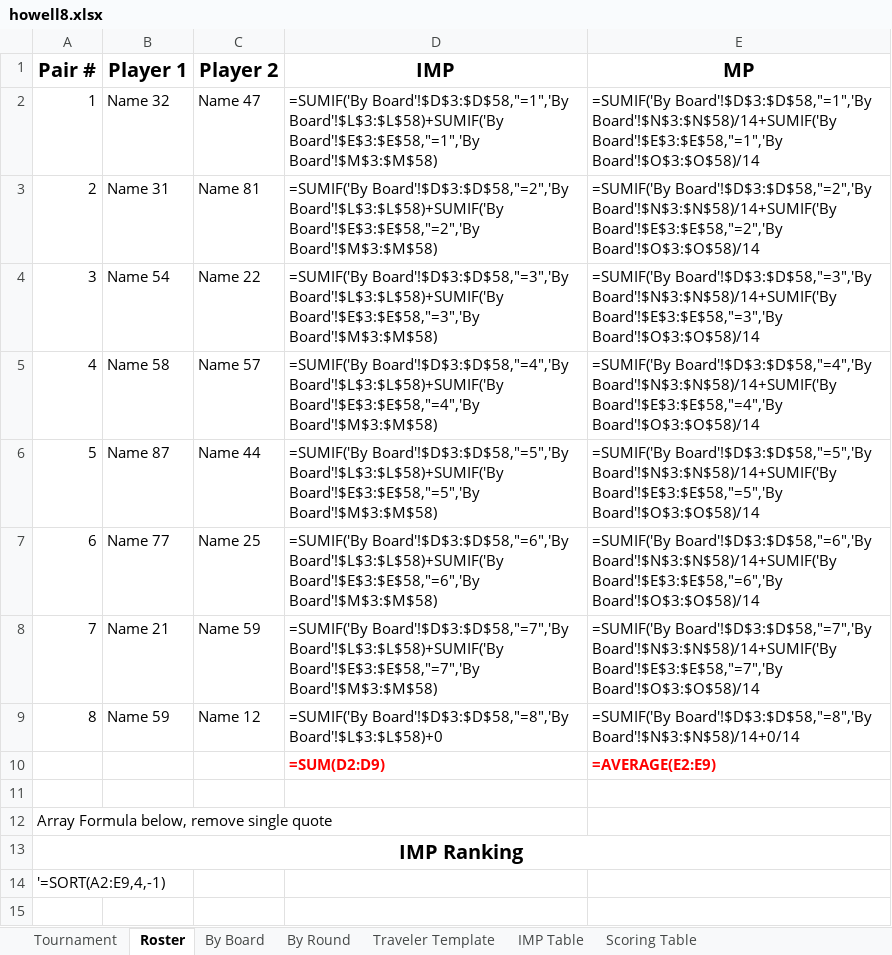
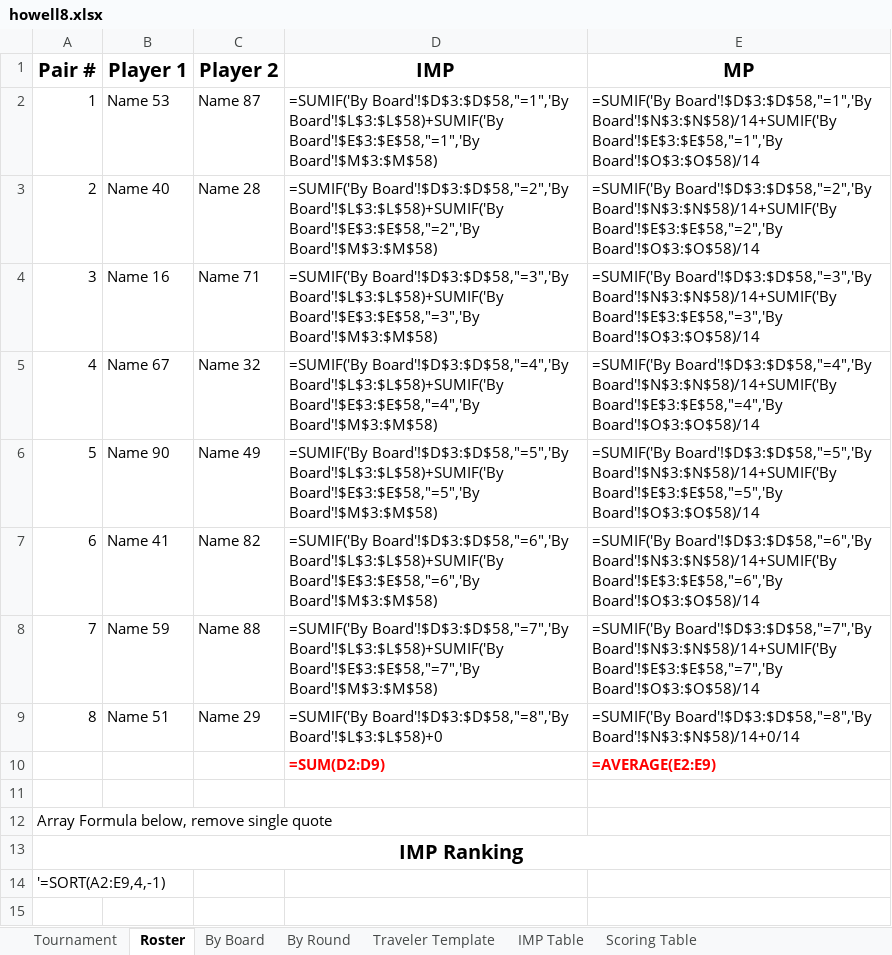
Before and after one commit to sywhub/howellcards, an Excel workbook: howell8.xlsx, sheet Roster, drawn as a sheet; only a part is shown; values as stored, in another font and other column widths than the file's, no borders; formulas without a stored value are shown as written; the diff names each change by its address in the sheet, - before the commit and + after, or states it on an @@ line.

```diff
--- a/howell8.xlsx (sheet Roster)
+++ b/howell8.xlsx (sheet Roster)
-B2 (Player 1): Name 32
+B2 (Player 1): Name 53
-C2 (Player 2): Name 47
+C2 (Player 2): Name 87
-B3 (Player 1): Name 31
+B3 (Player 1): Name 40
-C3 (Player 2): Name 81
+C3 (Player 2): Name 28
-B4 (Player 1): Name 54
+B4 (Player 1): Name 16
-C4 (Player 2): Name 22
+C4 (Player 2): Name 71
-B5 (Player 1): Name 58
+B5 (Player 1): Name 67
-C5 (Player 2): Name 57
+C5 (Player 2): Name 32
-B6 (Player 1): Name 87
+B6 (Player 1): Name 90
-C6 (Player 2): Name 44
+C6 (Player 2): Name 49
-B7 (Player 1): Name 77
+B7 (Player 1): Name 41
-C7 (Player 2): Name 25
+C7 (Player 2): Name 82
-B8 (Player 1): Name 21
+B8 (Player 1): Name 59
-C8 (Player 2): Name 59
+C8 (Player 2): Name 88
-B9 (Player 1): Name 59
+B9 (Player 1): Name 51
-C9 (Player 2): Name 12
+C9 (Player 2): Name 29
```
Also changed, not shown: sheet Tournament, howell10.xlsx, howell12.xlsx, 17 other files.
